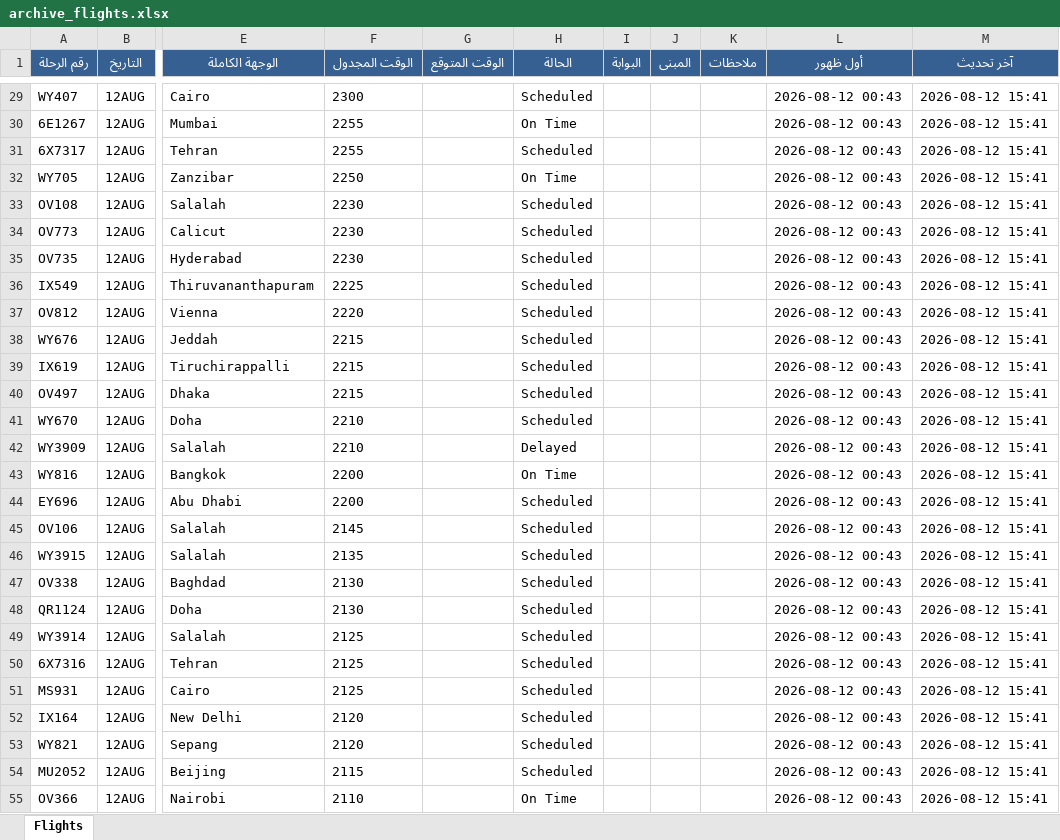
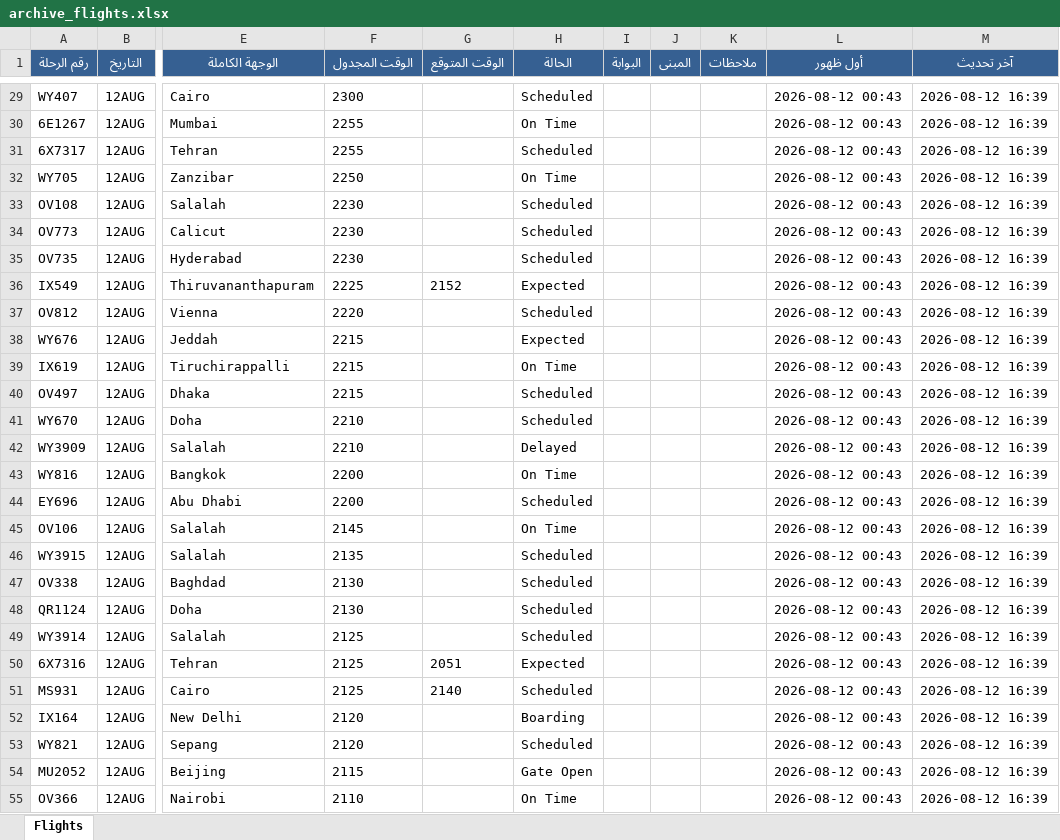
Before and after one commit to khalidsaif912/live-flights, an Excel workbook: flight_data/archive_flights.xlsx, sheet Flights, drawn as a sheet; only a part is shown, gaps mark what is left out; values as stored, in another font and other column widths than the file's, no borders; the diff covers the shown part only; the diff names each change by its address in the sheet, - before the commit and + after, or states it on an @@ line.

```diff
--- a/flight_data/archive_flights.xlsx (sheet Flights)
+++ b/flight_data/archive_flights.xlsx (sheet Flights)
-M29:M55 (آخر تحديث): 2026-08-12 15:41
+M29:M55 (آخر تحديث): 2026-08-12 16:39
-G36 (الوقت المتوقع): (empty)
+G36 (الوقت المتوقع): 2152
-H36 (الحالة): Scheduled
+H36 (الحالة): Expected
-H38 (الحالة): Scheduled
+H38 (الحالة): Expected
-H39 (الحالة): Scheduled
+H39 (الحالة): On Time
-H45 (الحالة): Scheduled
+H45 (الحالة): On Time
-G50 (الوقت المتوقع): (empty)
+G50 (الوقت المتوقع): 2051
-H50 (الحالة): Scheduled
+H50 (الحالة): Expected
-G51 (الوقت المتوقع): (empty)
+G51 (الوقت المتوقع): 2140
-H52 (الحالة): Scheduled
+H52 (الحالة): Boarding
-H54 (الحالة): Scheduled
+H54 (الحالة): Gate Open
```
Also changed, not shown: 268 edited cells elsewhere in this sheet, flight_data/live_flights.xlsx, 3 other files.
